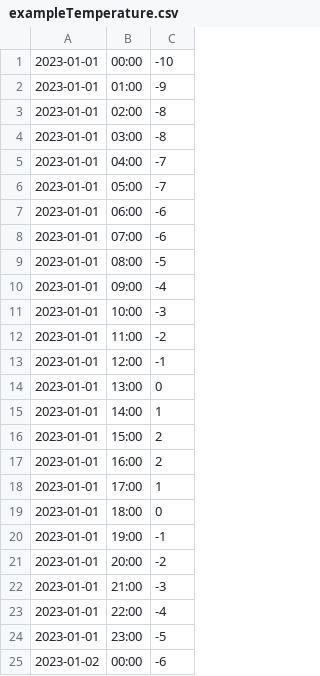
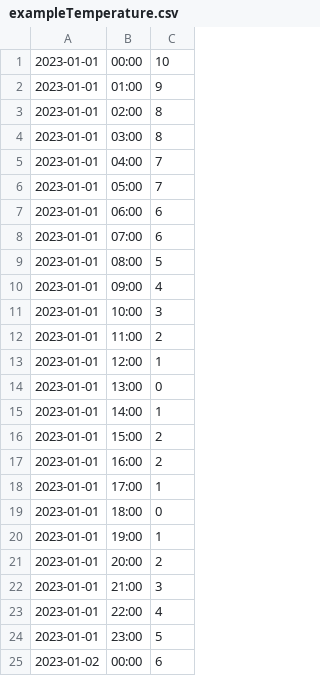
Before and after one commit to LiamDaigle/SOEN343, a CSV file: SmartHomeSystem/frontend/src/assets/exampleTemperature.csv, drawn as a sheet.

Commit message:
updated outside temperature values

```diff
--- a/SmartHomeSystem/frontend/src/assets/exampleTemperature.csv
+++ b/SmartHomeSystem/frontend/src/assets/exampleTemperature.csv
@@ -1,14 +1,14 @@
-2023-01-01,00:00,-10
-2023-01-01,01:00,-9
-2023-01-01,02:00,-8
-2023-01-01,03:00,-8
-2023-01-01,04:00,-7
-2023-01-01,05:00,-7
-2023-01-01,06:00,-6
-2023-01-01,07:00,-6
-2023-01-01,08:00,-5
-2023-01-01,09:00,-4
-2023-01-01,10:00,-3
-2023-01-01,11:00,-2
-2023-01-01,12:00,-1
+2023-01-01,00:00,10
+2023-01-01,01:00,9
+2023-01-01,02:00,8
+2023-01-01,03:00,8
+2023-01-01,04:00,7
+2023-01-01,05:00,7
+2023-01-01,06:00,6
+2023-01-01,07:00,6
+2023-01-01,08:00,5
+2023-01-01,09:00,4
+2023-01-01,10:00,3
+2023-01-01,11:00,2
+2023-01-01,12:00,1
 2023-01-01,13:00,0
@@ -19,7 +19,7 @@
 2023-01-01,18:00,0
-2023-01-01,19:00,-1
-2023-01-01,20:00,-2
-2023-01-01,21:00,-3
-2023-01-01,22:00,-4
-2023-01-01,23:00,-5
-2023-01-02,00:00,-6
+2023-01-01,19:00,1
+2023-01-01,20:00,2
+2023-01-01,21:00,3
+2023-01-01,22:00,4
+2023-01-01,23:00,5
+2023-01-02,00:00,6
```
Also changed, not shown: 2 other files.
